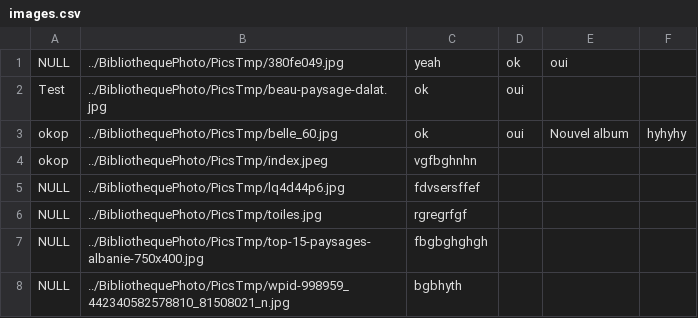
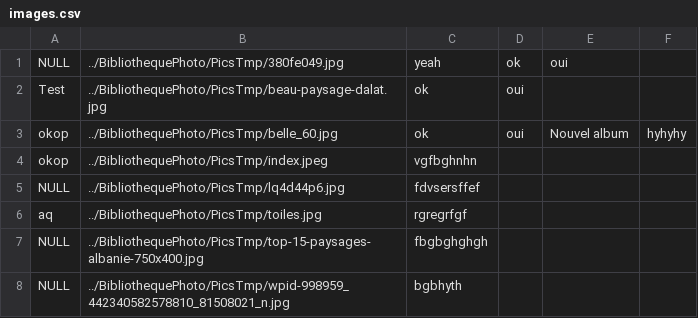
Before and after one commit to SebGonzalez/BibliothequePhoto, a CSV file: images.csv, drawn as a sheet.

Commit message:
Affichage des images en fonctions des albums choisis

```diff
--- a/images.csv
+++ b/images.csv
@@ -5,3 +5,3 @@ okop, ../BibliothequePhoto/PicsTmp/index.jpeg, vgfbghnhn
 NULL, ../BibliothequePhoto/PicsTmp/lq4d44p6.jpg, fdvsersffef
-NULL, ../BibliothequePhoto/PicsTmp/toiles.jpg, rgregrfgf
+aq, ../BibliothequePhoto/PicsTmp/toiles.jpg, rgregrfgf
 NULL, ../BibliothequePhoto/PicsTmp/top-15-paysages-albanie-750x400.jpg, fbgbghghgh
```
Also changed, not shown: 2 other files.
